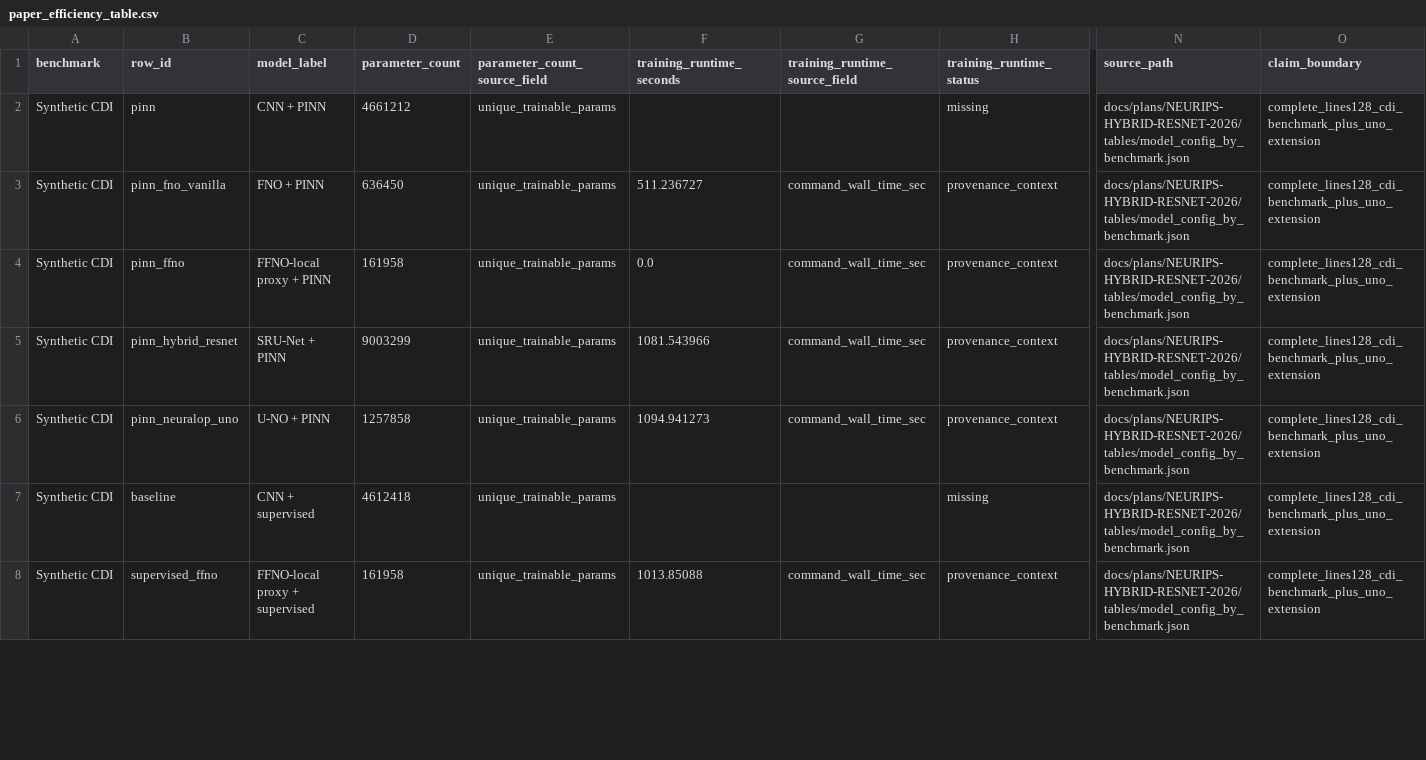
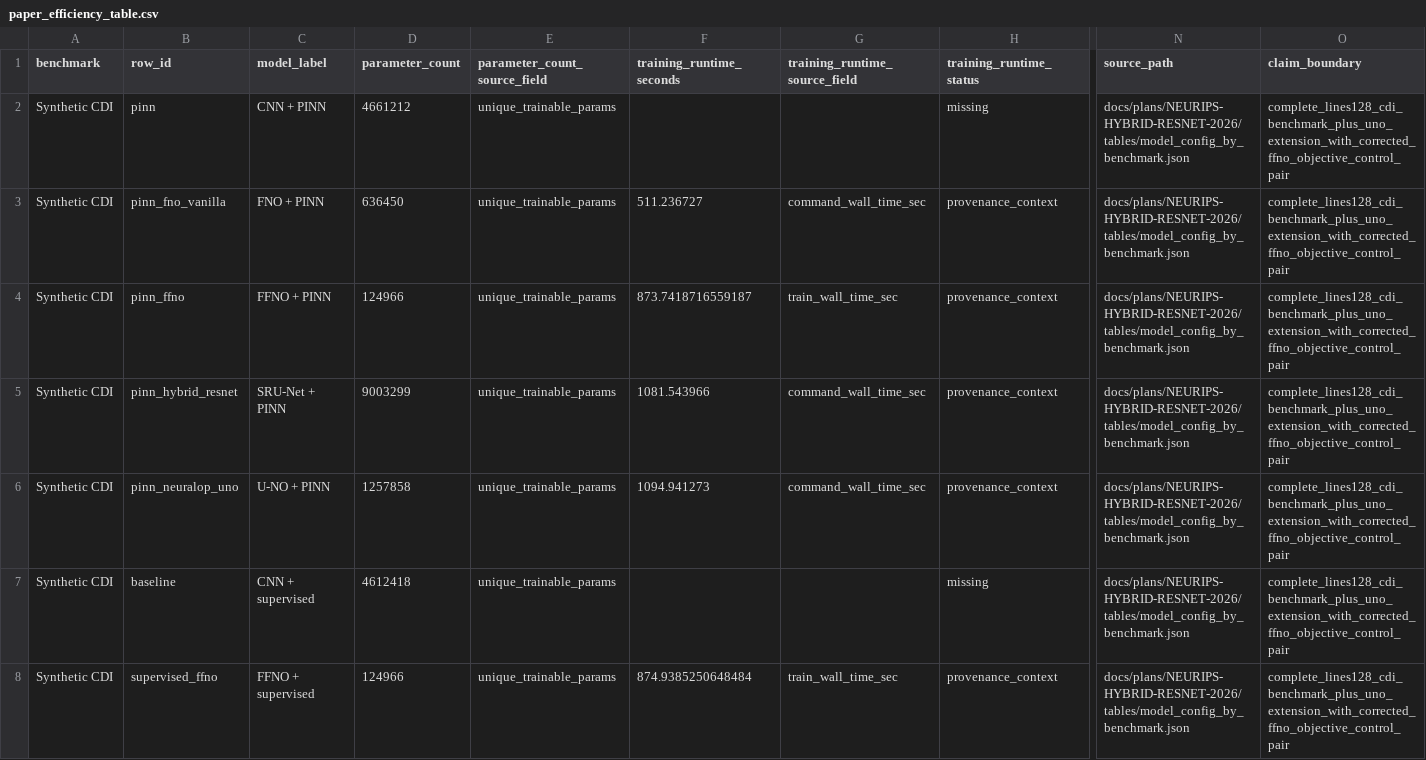
Before and after one commit to hoidn/PtychoPINN, a CSV file: docs/plans/NEURIPS-HYBRID-RESNET-2026/tables/paper_efficiency_table.csv, drawn as a sheet; only a part is shown, gaps mark what is left out; the diff covers the shown part only; the diff names each change by its address in the sheet, - before the commit and + after, or states it on an @@ line.

Commit message:
Refresh lines128 CDI FFNO paper assets to corrected no-refiner lineage

```diff
--- a/docs/plans/NEURIPS-HYBRID-RESNET-2026/tables/paper_efficiency_table.csv
+++ b/docs/plans/NEURIPS-HYBRID-RESNET-2026/tables/paper_efficiency_table.csv
-O2:O8 (claim_boundary): complete_lines128_cdi_benchmark_plus_uno_extension
+O2:O8 (claim_boundary): complete_lines128_cdi_benchmark_plus_uno_extension_with_corrected_ffno_objective_control_pair
-C4 (model_label): FFNO-local proxy + PINN
+C4 (model_label): FFNO + PINN
-D4 (parameter_count): 161958
+D4 (parameter_count): 124966
-F4 (training_runtime_seconds): 0.0
+F4 (training_runtime_seconds): 873.7418716559187
-G4 (training_runtime_source_field): command_wall_time_sec
+G4 (training_runtime_source_field): train_wall_time_sec
-C8 (model_label): FFNO-local proxy + supervised
+C8 (model_label): FFNO + supervised
-D8 (parameter_count): 161958
+D8 (parameter_count): 124966
-F8 (training_runtime_seconds): 1013.85088
+F8 (training_runtime_seconds): 874.9385250648484
-G8 (training_runtime_source_field): command_wall_time_sec
+G8 (training_runtime_source_field): train_wall_time_sec
```
Also changed, not shown: 5 edited cells elsewhere in this file, docs/plans/NEURIPS-HYBRID-RESNET-2026/tables/model_config_by_benchmark.csv, 22 other files.
